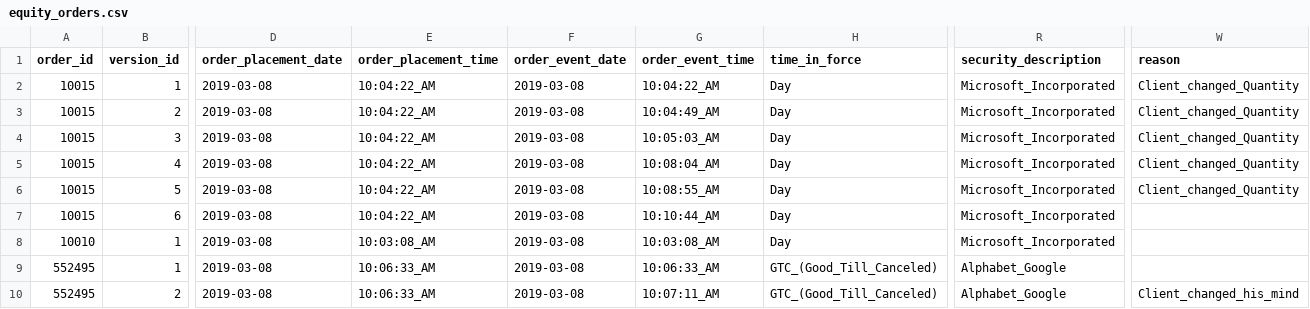
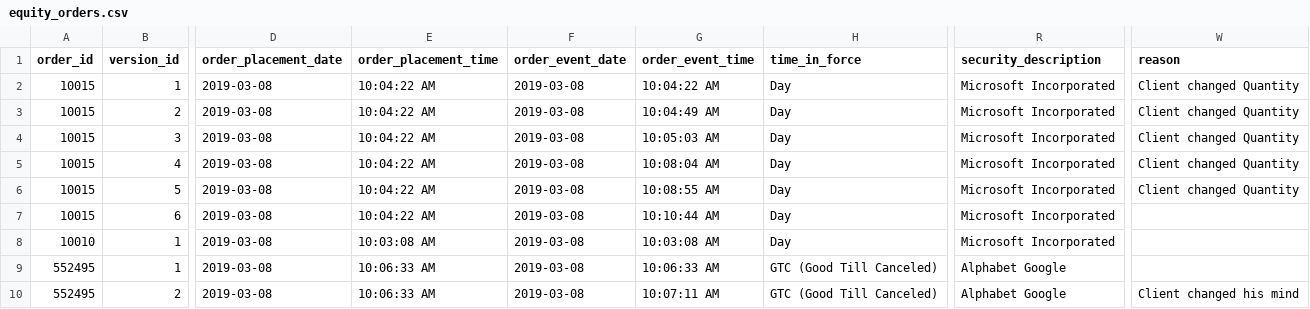
Before and after one commit to chaitali02/myGdProject, a CSV file: framework-web/app/db/data/csv/header/equity_orders.csv, drawn as a sheet; only a part is shown, gaps mark what is left out; the diff names each change by its address in the sheet, - before the commit and + after, or states it on an @@ line.

```diff
--- a/framework-web/app/db/data/csv/header/equity_orders.csv
+++ b/framework-web/app/db/data/csv/header/equity_orders.csv
-E2:E7 (order_placement_time): 10:04:22_AM
+E2:E7 (order_placement_time): 10:04:22 AM
-G2 (order_event_time): 10:04:22_AM
+G2 (order_event_time): 10:04:22 AM
-R2:R8 (security_description): Microsoft_Incorporated
+R2:R8 (security_description): Microsoft Incorporated
-W2:W6 (reason): Client_changed_Quantity
+W2:W6 (reason): Client changed Quantity
-G3 (order_event_time): 10:04:49_AM
+G3 (order_event_time): 10:04:49 AM
-G4 (order_event_time): 10:05:03_AM
+G4 (order_event_time): 10:05:03 AM
-G5 (order_event_time): 10:08:04_AM
+G5 (order_event_time): 10:08:04 AM
-G6 (order_event_time): 10:08:55_AM
+G6 (order_event_time): 10:08:55 AM
-G7 (order_event_time): 10:10:44_AM
+G7 (order_event_time): 10:10:44 AM
-E8 (order_placement_time): 10:03:08_AM
+E8 (order_placement_time): 10:03:08 AM
-G8 (order_event_time): 10:03:08_AM
+G8 (order_event_time): 10:03:08 AM
-E9:E10 (order_placement_time): 10:06:33_AM
+E9:E10 (order_placement_time): 10:06:33 AM
-G9 (order_event_time): 10:06:33_AM
+G9 (order_event_time): 10:06:33 AM
-H9:H10 (time_in_force): GTC_(Good_Till_Canceled)
+H9:H10 (time_in_force): GTC (Good Till Canceled)
-R9:R10 (security_description): Alphabet_Google
+R9:R10 (security_description): Alphabet Google
-G10 (order_event_time): 10:07:11_AM
+G10 (order_event_time): 10:07:11 AM
-W10 (reason): Client_changed_his_mind
+W10 (reason): Client changed his mind
```
Also changed, not shown: framework-web/app/db/data/csv/header/equity_executions.csv, 41 other files.
